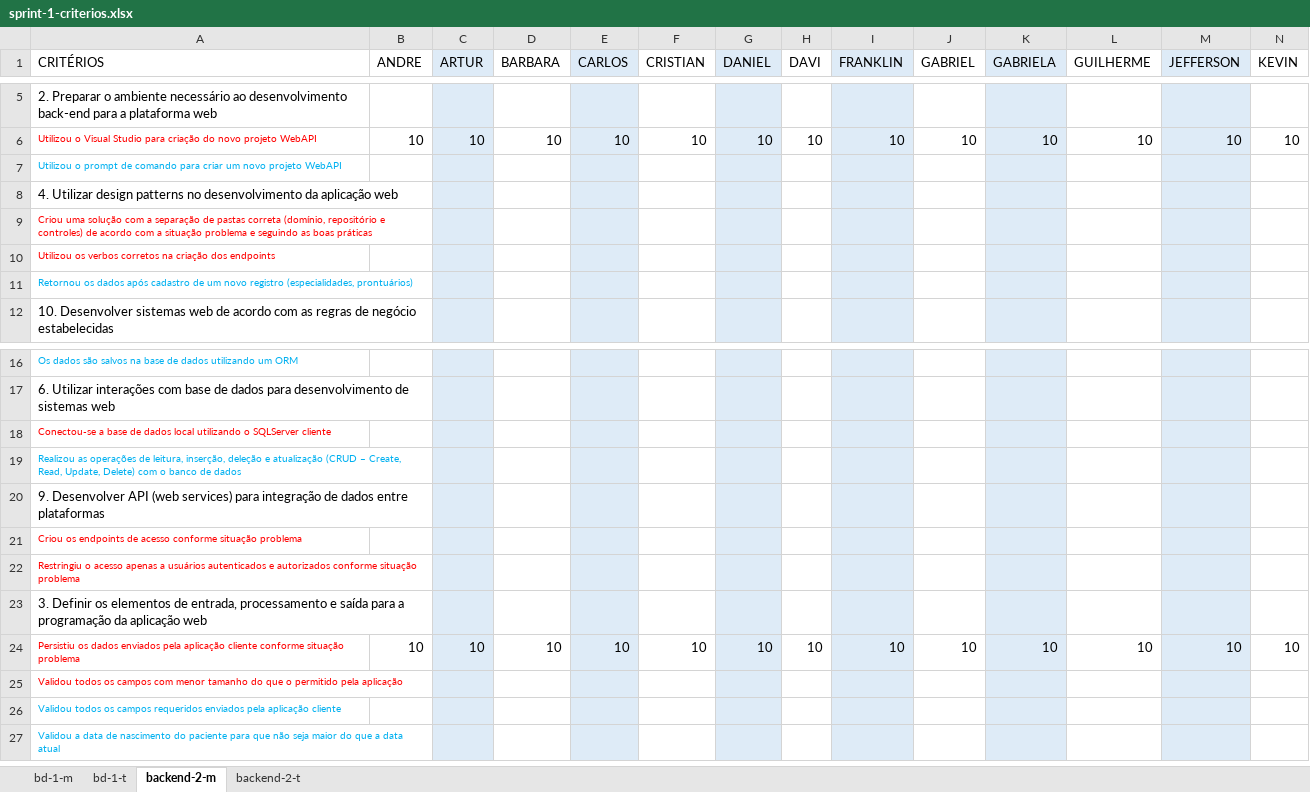
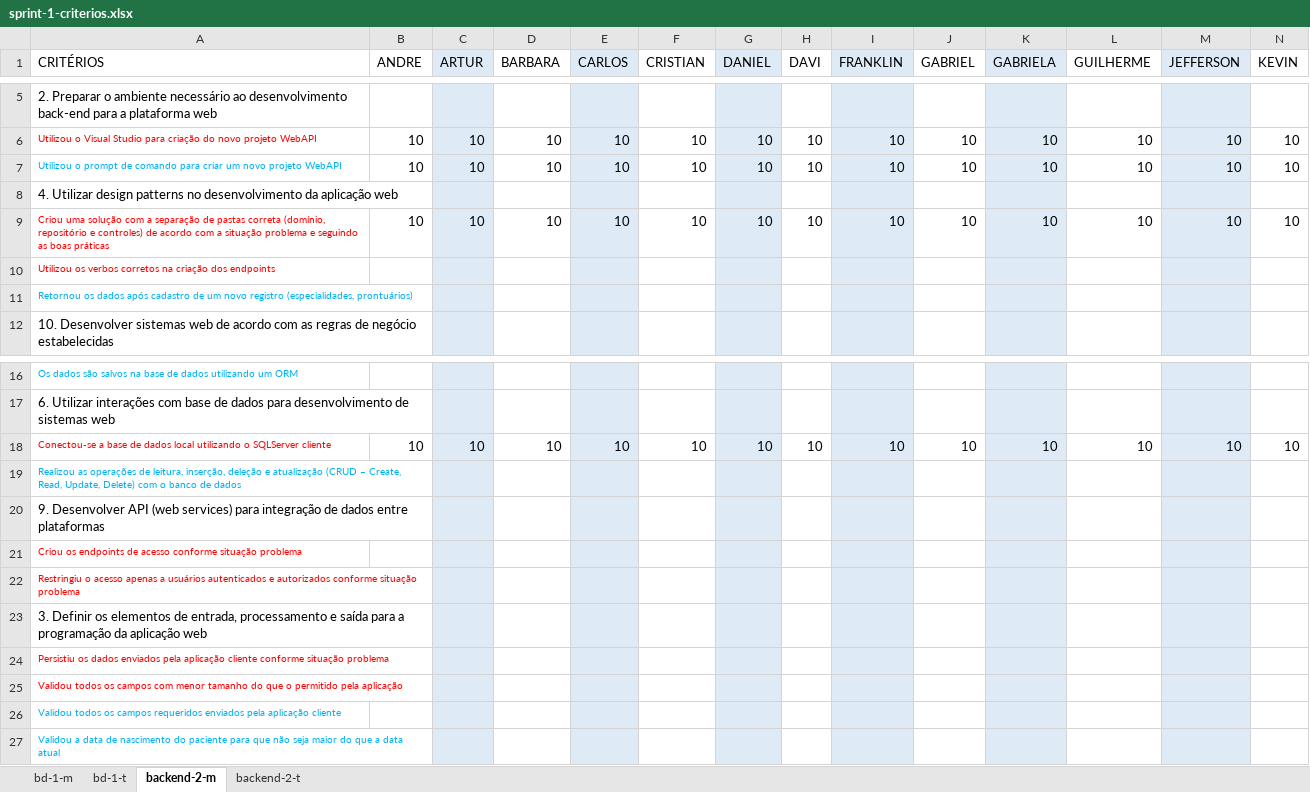
Before and after one commit to hstrada/senai-desenvolvimento-1s2019, an Excel workbook: planejamento/sprint-1-criterios.xlsx, sheet backend-2-m, drawn as a sheet; only a part is shown, gaps mark what is left out; values as stored, in another font and other column widths than the file's, no borders; removed rows and columns are numbered as before the commit, all else as after; rows hold the shown columns only; the diff names each change by its address in the sheet, - before the commit and + after, or states it on an @@ line.

Commit message:
Critérios Sprint 2

```diff
--- a/planejamento/sprint-1-criterios.xlsx (sheet backend-2-m)
+++ b/planejamento/sprint-1-criterios.xlsx (sheet backend-2-m)
-row 7: Utilizou o prompt de comando para criar um novo projeto WebAPI
+row 7: Utilizou o prompt de comando para criar um novo projeto WebAPI | 10 | 10 | 10 | 10 | 10 | 10 | 10 | 10 | 10 | 10 | 10 | 10 | 10
-row 9: Criou uma solução com a separação de pastas correta (domínio, repositório e controles) de acordo com a situação problema e seguindo as boas práticas
+row 9: Criou uma solução com a separação de pastas correta (domínio, repositório e controles) de acordo com a situação problema e seguindo as boas práticas | 10 | 10 | 10 | 10 | 10 | 10 | 10 | 10 | 10 | 10 | 10 | 10 | 10
-row 18: Conectou-se a base de dados local utilizando o SQLServer cliente
+row 18: Conectou-se a base de dados local utilizando o SQLServer cliente | 10 | 10 | 10 | 10 | 10 | 10 | 10 | 10 | 10 | 10 | 10 | 10 | 10
-row 24: Persistiu os dados enviados pela aplicação cliente conforme situação problema | 10 | 10 | 10 | 10 | 10 | 10 | 10 | 10 | 10 | 10 | 10 | 10 | 10
+row 24: Persistiu os dados enviados pela aplicação cliente conforme situação problema
```
Also changed, not shown: 1 other file.
